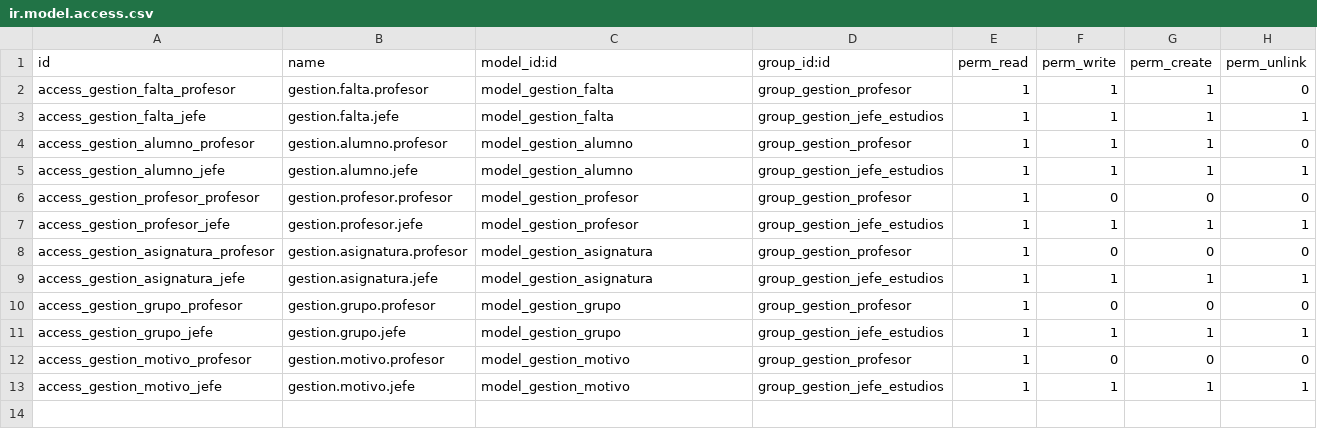
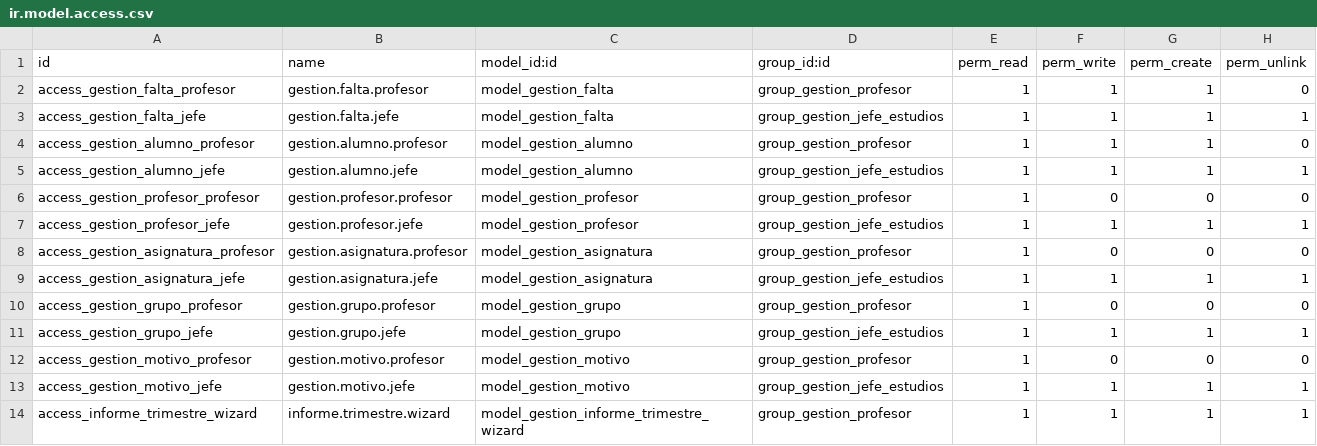
Before and after one commit to sumanlamichhane/gestion_faltas_graves, a CSV file: security/ir.model.access.csv, drawn as a sheet; the diff names each change by its address in the sheet, - before the commit and + after, or states it on an @@ line.

Commit message:
Reportes por trimestre
Ahora hay una ventana para sacar listado de partes por fecha para elegir manualmente el trimestre

```diff
--- a/security/ir.model.access.csv
+++ b/security/ir.model.access.csv
+row 14: access_informe_trimestre_wizard | informe.trimestre.wizard | model_gestion_informe_trimestre_wizard | group_gestion_profesor | 1 | 1 | 1 | 1
```
Also changed, not shown: 5 other files.
